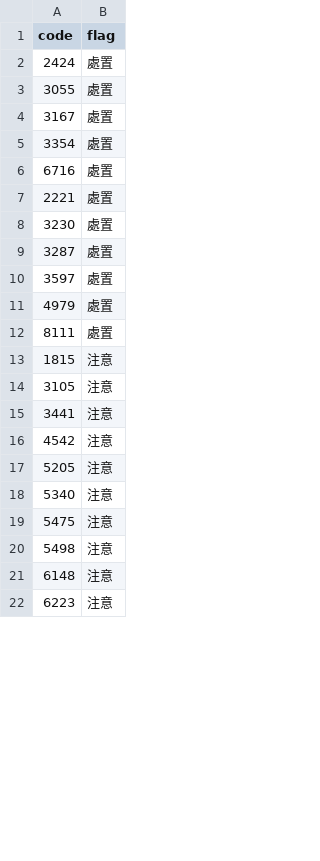
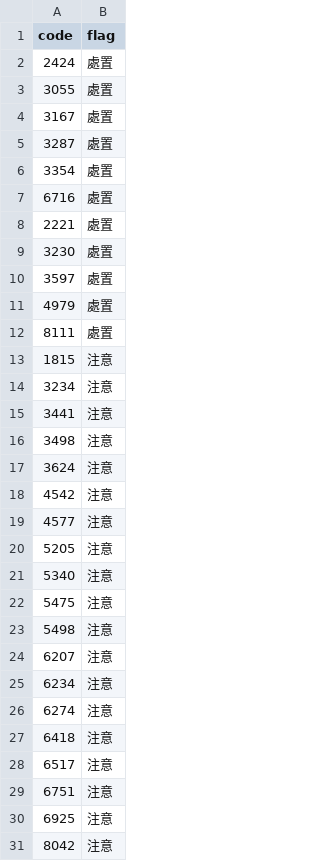
Before and after one commit to stevenhsiehsheng-ctrl/tw-stock-screener, a CSV file: data/extras/warnings.csv, drawn as a sheet; only a part is shown; the shorter side is filled out with more unchanged rows; the diff covers the shown part only.

```diff
--- a/data/extras/warnings.csv
+++ b/data/extras/warnings.csv
@@ -4,2 +4,3 @@ code,flag
 3167,處置
+3287,處置
 3354,處置
@@ -8,3 +9,2 @@ code,flag
 3230,處置
-3287,處置
 3597,處置
@@ -13,5 +13,8 @@ code,flag
 1815,注意
-3105,注意
+3234,注意
 3441,注意
+3498,注意
+3624,注意
 4542,注意
+4577,注意
 5205,注意
@@ -20 +23,9 @@ code,flag
 5498,注意
+6207,注意
+6234,注意
+6274,注意
+6418,注意
+6517,注意
+6751,注意
+6925,注意
+8042,注意
```
Also changed, not shown: 2 added rows and 2 moved rows elsewhere in this file, data/extras/oddlot.csv, data/extras/pe.csv, 6 other files.
